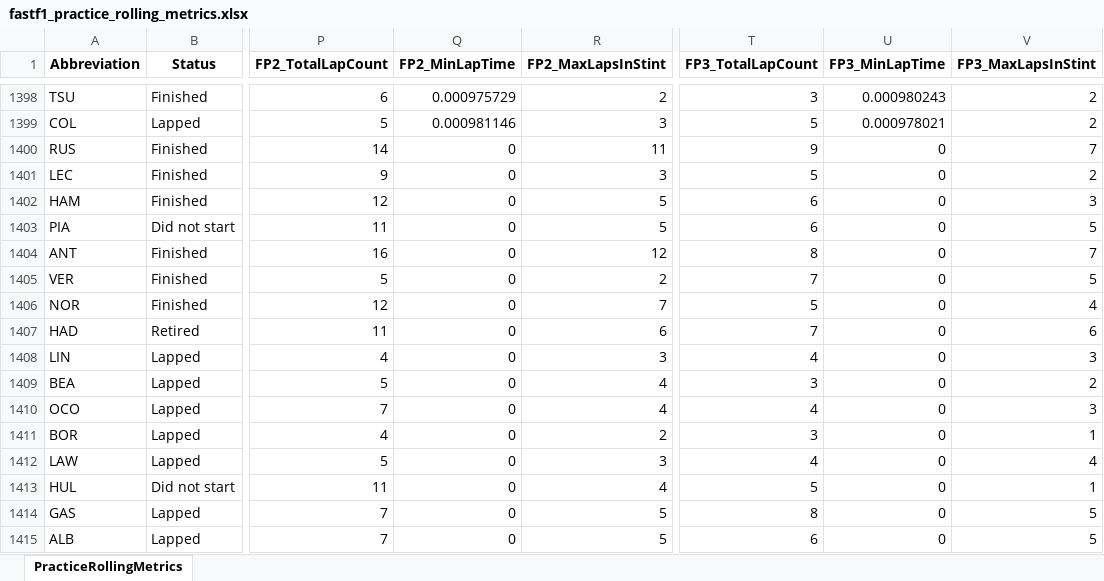
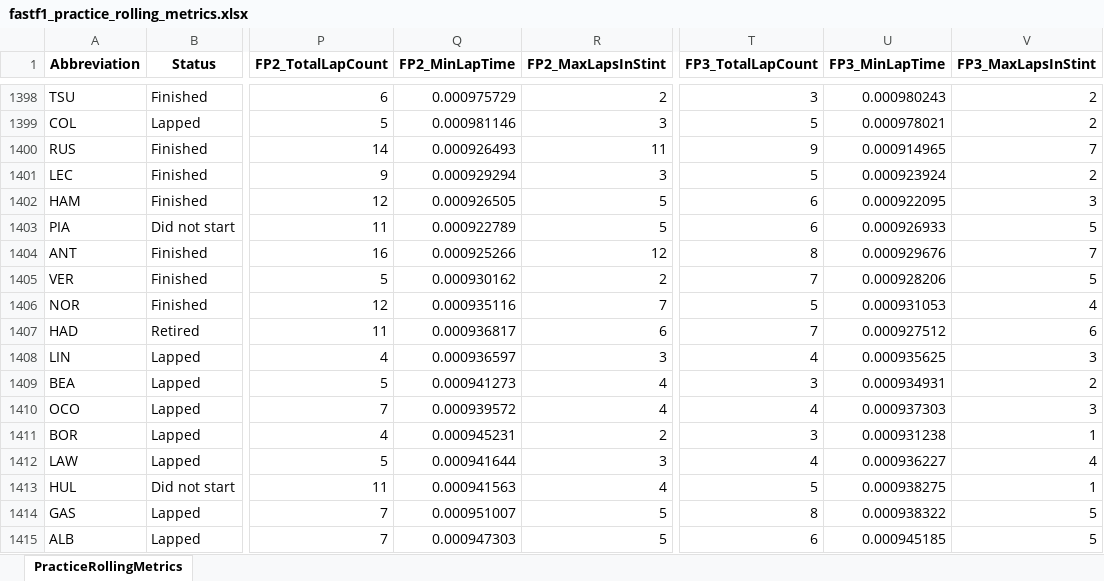
Before and after one commit to alexshepherd99/f1_fantasy, an Excel workbook: data/fastf1_practice_rolling_metrics.xlsx, sheet PracticeRollingMetrics, drawn as a sheet; only a part is shown, gaps mark what is left out; values as stored, in another font and other column widths than the file's, no borders; the diff covers the shown part only; the diff names each change by its address in the sheet, - before the commit and + after, or states it on an @@ line.

```diff
--- a/data/fastf1_practice_rolling_metrics.xlsx (sheet PracticeRollingMetrics)
+++ b/data/fastf1_practice_rolling_metrics.xlsx (sheet PracticeRollingMetrics)
-Q1400 (FP2_MinLapTime): 0
+Q1400 (FP2_MinLapTime): 0.000926493
-U1400 (FP3_MinLapTime): 0
+U1400 (FP3_MinLapTime): 0.000914965
-Q1401 (FP2_MinLapTime): 0
+Q1401 (FP2_MinLapTime): 0.000929294
-U1401 (FP3_MinLapTime): 0
+U1401 (FP3_MinLapTime): 0.000923924
-Q1402 (FP2_MinLapTime): 0
+Q1402 (FP2_MinLapTime): 0.000926505
-U1402 (FP3_MinLapTime): 0
+U1402 (FP3_MinLapTime): 0.000922095
-Q1403 (FP2_MinLapTime): 0
+Q1403 (FP2_MinLapTime): 0.000922789
-U1403 (FP3_MinLapTime): 0
+U1403 (FP3_MinLapTime): 0.000926933
-Q1404 (FP2_MinLapTime): 0
+Q1404 (FP2_MinLapTime): 0.000925266
-U1404 (FP3_MinLapTime): 0
+U1404 (FP3_MinLapTime): 0.000929676
-Q1405 (FP2_MinLapTime): 0
+Q1405 (FP2_MinLapTime): 0.000930162
-U1405 (FP3_MinLapTime): 0
+U1405 (FP3_MinLapTime): 0.000928206
-Q1406 (FP2_MinLapTime): 0
+Q1406 (FP2_MinLapTime): 0.000935116
-U1406 (FP3_MinLapTime): 0
+U1406 (FP3_MinLapTime): 0.000931053
-Q1407 (FP2_MinLapTime): 0
+Q1407 (FP2_MinLapTime): 0.000936817
-U1407 (FP3_MinLapTime): 0
+U1407 (FP3_MinLapTime): 0.000927512
-Q1408 (FP2_MinLapTime): 0
+Q1408 (FP2_MinLapTime): 0.000936597
-U1408 (FP3_MinLapTime): 0
+U1408 (FP3_MinLapTime): 0.000935625
-Q1409 (FP2_MinLapTime): 0
+Q1409 (FP2_MinLapTime): 0.000941273
-U1409 (FP3_MinLapTime): 0
+U1409 (FP3_MinLapTime): 0.000934931
-Q1410 (FP2_MinLapTime): 0
+Q1410 (FP2_MinLapTime): 0.000939572
-U1410 (FP3_MinLapTime): 0
+U1410 (FP3_MinLapTime): 0.000937303
-Q1411 (FP2_MinLapTime): 0
+Q1411 (FP2_MinLapTime): 0.000945231
-U1411 (FP3_MinLapTime): 0
+U1411 (FP3_MinLapTime): 0.000931238
-Q1412 (FP2_MinLapTime): 0
+Q1412 (FP2_MinLapTime): 0.000941644
-U1412 (FP3_MinLapTime): 0
+U1412 (FP3_MinLapTime): 0.000936227
-Q1413 (FP2_MinLapTime): 0
+Q1413 (FP2_MinLapTime): 0.000941563
-U1413 (FP3_MinLapTime): 0
+U1413 (FP3_MinLapTime): 0.000938275
-Q1414 (FP2_MinLapTime): 0
+Q1414 (FP2_MinLapTime): 0.000951007
-U1414 (FP3_MinLapTime): 0
+U1414 (FP3_MinLapTime): 0.000938322
-Q1415 (FP2_MinLapTime): 0
+Q1415 (FP2_MinLapTime): 0.000947303
-U1415 (FP3_MinLapTime): 0
+U1415 (FP3_MinLapTime): 0.000945185
```
Also changed, not shown: 816 edited cells elsewhere in this sheet, 1 other file.
